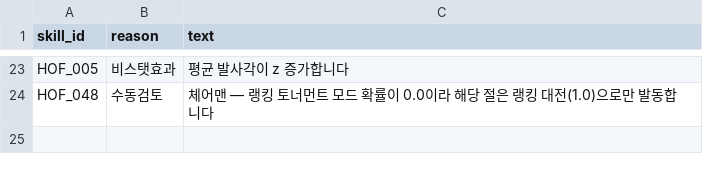
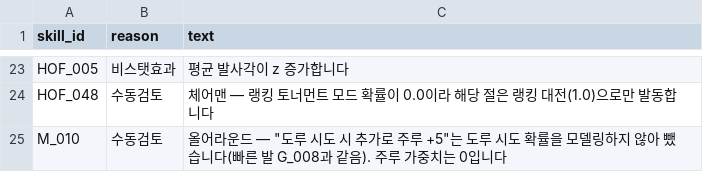
Before and after one commit to cnvxlns/Rivals-Skill-Simulator, a CSV file: docs/score_effects_manual_review.csv, drawn as a sheet; only a part is shown, gaps mark what is left out; the diff names each change by its address in the sheet, - before the commit and + after, or states it on an @@ line.

```diff
--- a/docs/score_effects_manual_review.csv
+++ b/docs/score_effects_manual_review.csv
+row 25: M_010 | 수동검토 | 올어라운드 — "도루 시도 시 추가로 주루 +5"는 도루 시도 확률을 모델링하지 않아 뺐습니다(빠른 발 G_008과 같음). 주루 가중치는 0입니다
```
Also changed, not shown: backend/src/main/resources/score_effects.csv, 10 other files.
